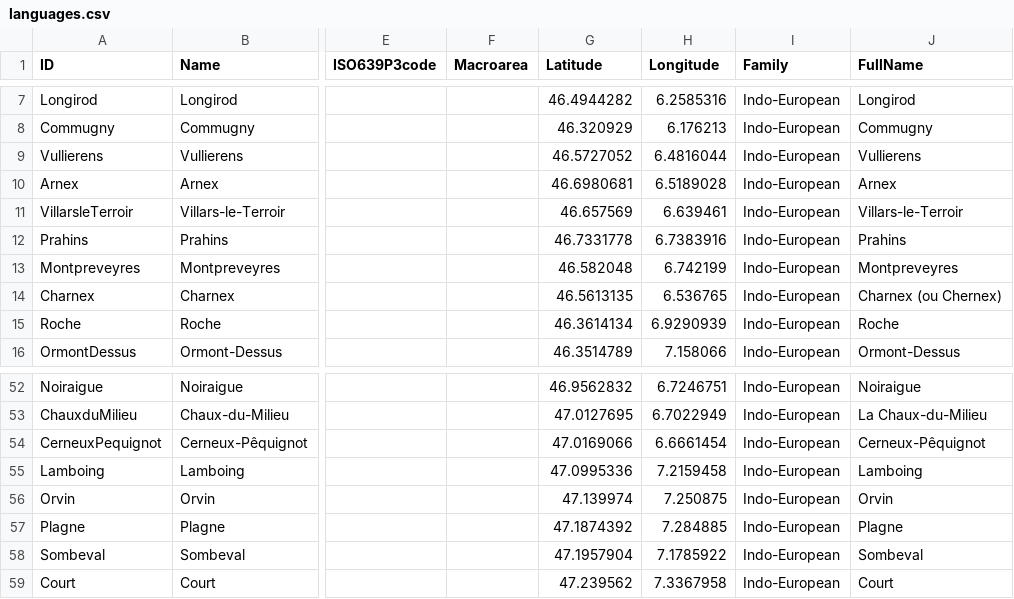
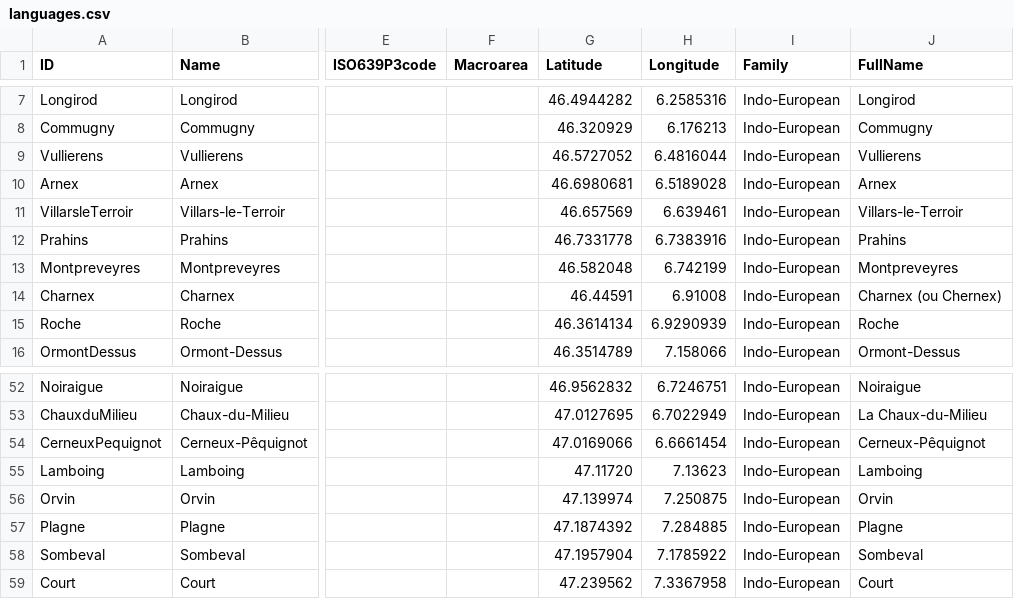
Before and after one commit to lexibank/tppsr, a CSV file: cldf/languages.csv, drawn as a sheet; only a part is shown, gaps mark what is left out; the diff names each change by its address in the sheet, - before the commit and + after, or states it on an @@ line.

```diff
--- a/cldf/languages.csv
+++ b/cldf/languages.csv
-G14 (Latitude): 46.5613135
+G14 (Latitude): 46.44591
-H14 (Longitude): 6.536765
+H14 (Longitude): 6.91008
-G55 (Latitude): 47.0995336
+G55 (Latitude): 47.11720
-H55 (Longitude): 7.2159458
+H55 (Longitude): 7.13623
```
Also changed, not shown: etc/languages.tsv, 7 other files.
